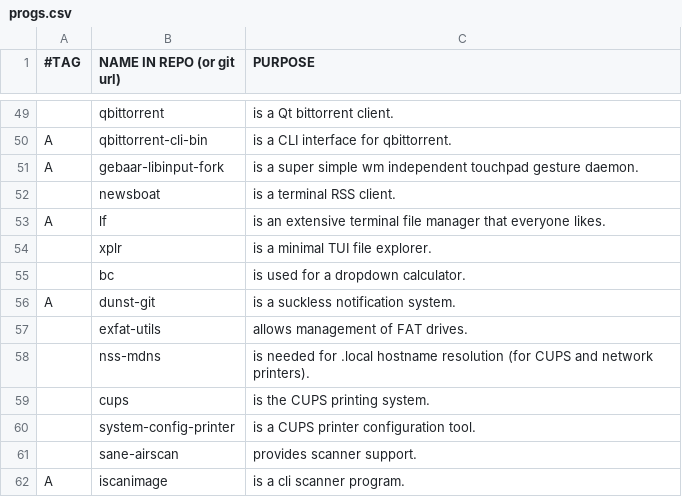
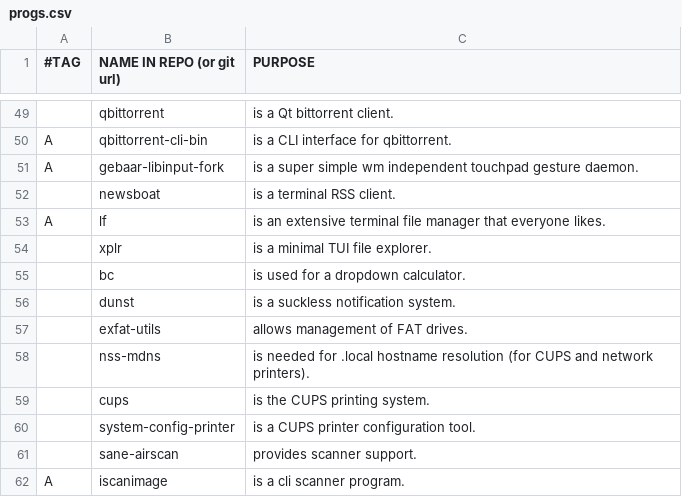
Before and after one commit to BachoSeven/AARGH, a CSV file: progs.csv, drawn as a sheet; only a part is shown, gaps mark what is left out.

Commit message:
Switch to `dunst` stable

```diff
--- a/progs.csv
+++ b/progs.csv
@@ -55,3 +55,3 @@ A,lf,"is an extensive terminal file manager that everyone likes."
 ,bc,"is used for a dropdown calculator."
-A,dunst-git,"is a suckless notification system."
+,dunst,"is a suckless notification system."
 ,exfat-utils,"allows management of FAT drives."
```
Also changed, not shown: 1 other file.
